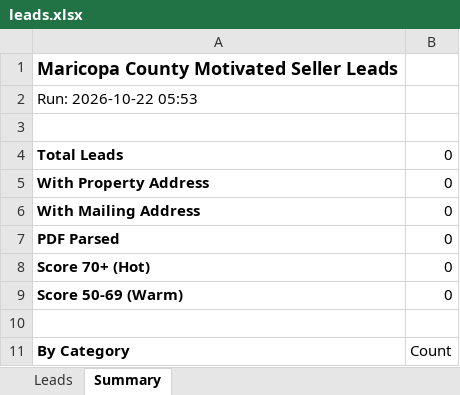
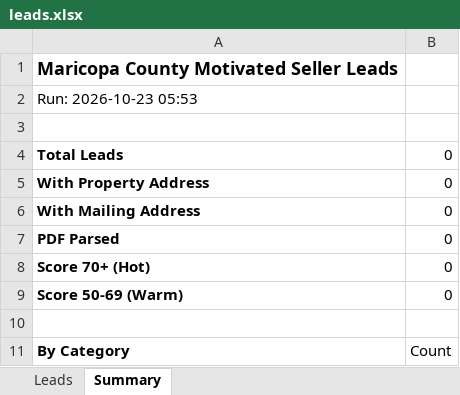
Before and after one commit to Darqsin/Four-Rings-CRM, an Excel workbook: data/leads.xlsx, sheet Summary, drawn as a sheet; values as stored, in another font and other column widths than the file's, no borders; the diff names each change by its address in the sheet, - before the commit and + after, or states it on an @@ line.

```diff
--- a/data/leads.xlsx (sheet Summary)
+++ b/data/leads.xlsx (sheet Summary)
-A2: Run: 2026-10-22 05:53
+A2: Run: 2026-10-23 05:53
```
Also changed, not shown: 2 other files.
